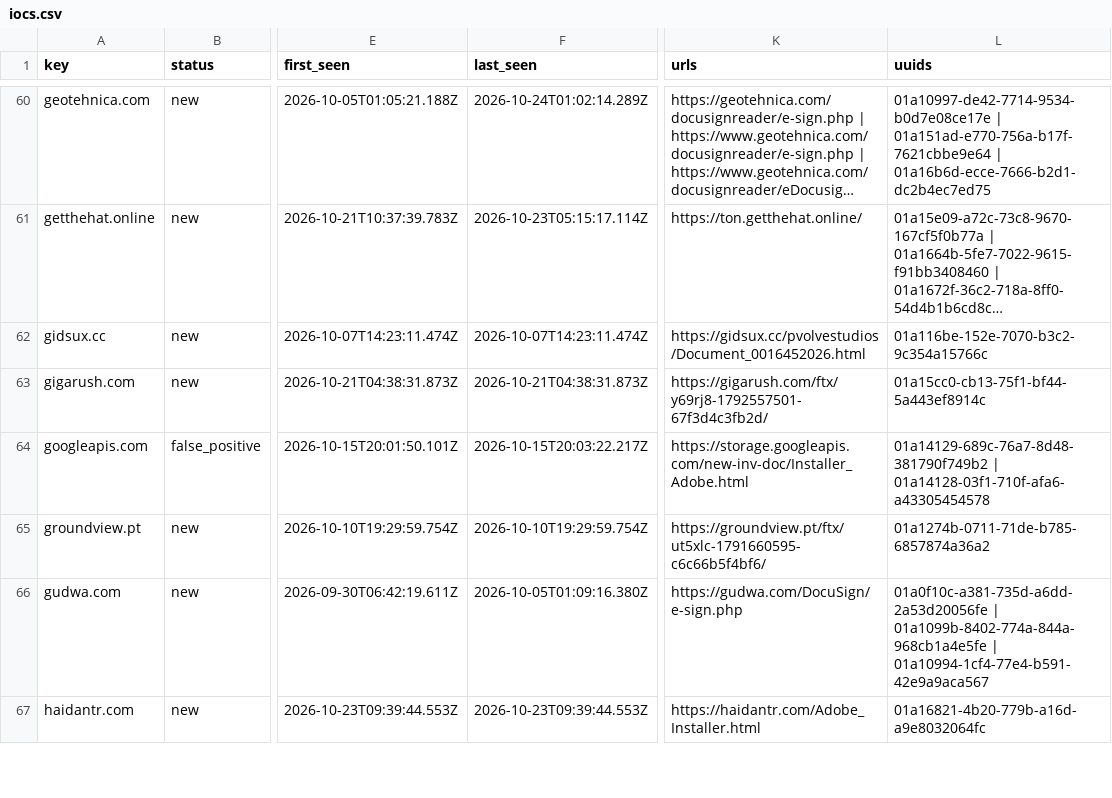
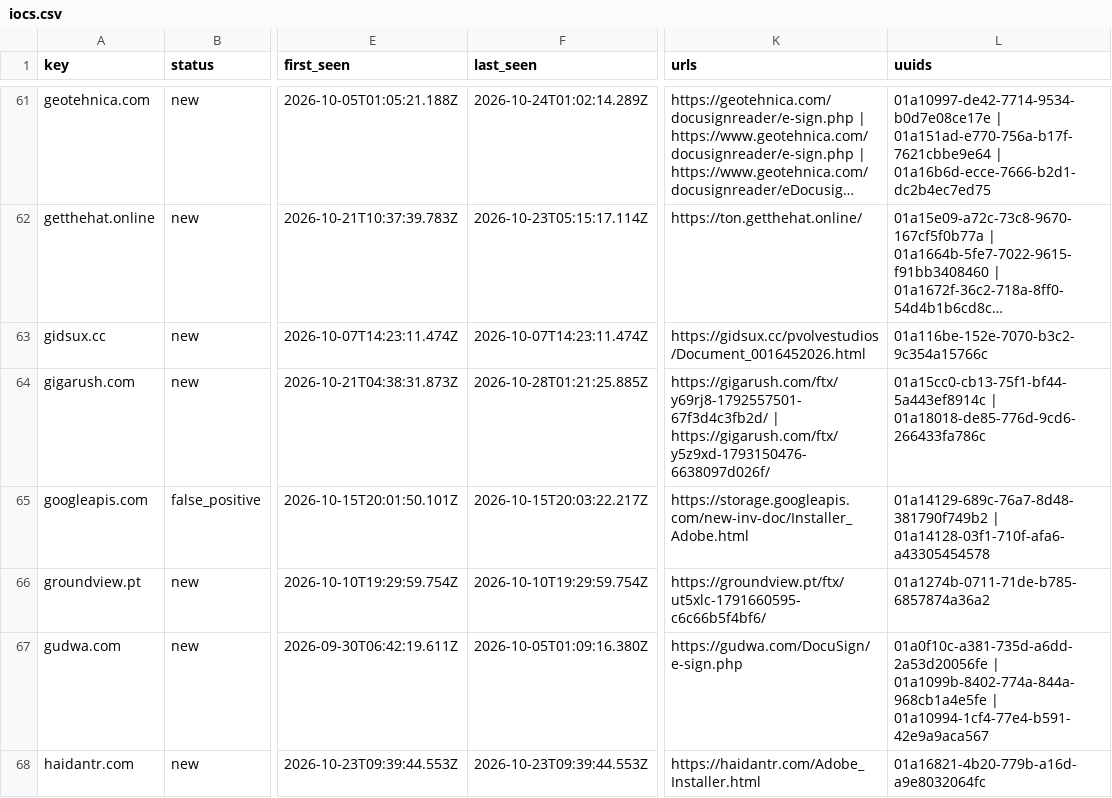
Before and after one commit to nullwhire/Csuite-collector, a CSV file: iocs.csv, drawn as a sheet; only a part is shown, gaps mark what is left out; long unchanged cells end in …; addresses are those after the commit; the diff covers the shown part only; the diff names each change by its address in the sheet, - before the commit and + after, or states it on an @@ line.

```diff
--- a/iocs.csv
+++ b/iocs.csv
-F64 (last_seen): 2026-10-21T04:38:31.873Z
+F64 (last_seen): 2026-10-28T01:21:25.885Z
-K64 (urls): https://gigarush.com/ftx/y69rj8-1792557501-67f3d4c3fb2d/
+K64 (urls): https://gigarush.com/ftx/y69rj8-1792557501-67f3d4c3fb2d/ | https://gigarush.com/ftx/y5z9xd-1793150476-6638097d026f/
-L64 (uuids): 01a15cc0-cb13-75f1-bf44-5a443ef8914c
+L64 (uuids): 01a15cc0-cb13-75f1-bf44-5a443ef8914c | 01a18018-de85-776d-9cd6-266433fa786c
```
Also changed, not shown: 2 added rows and 23 edited cells elsewhere in this file, 4 other files.
